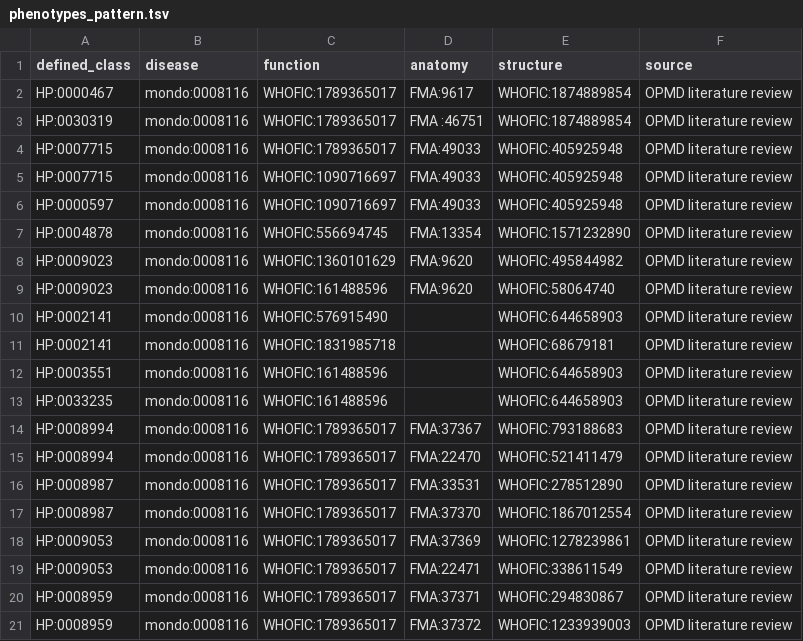
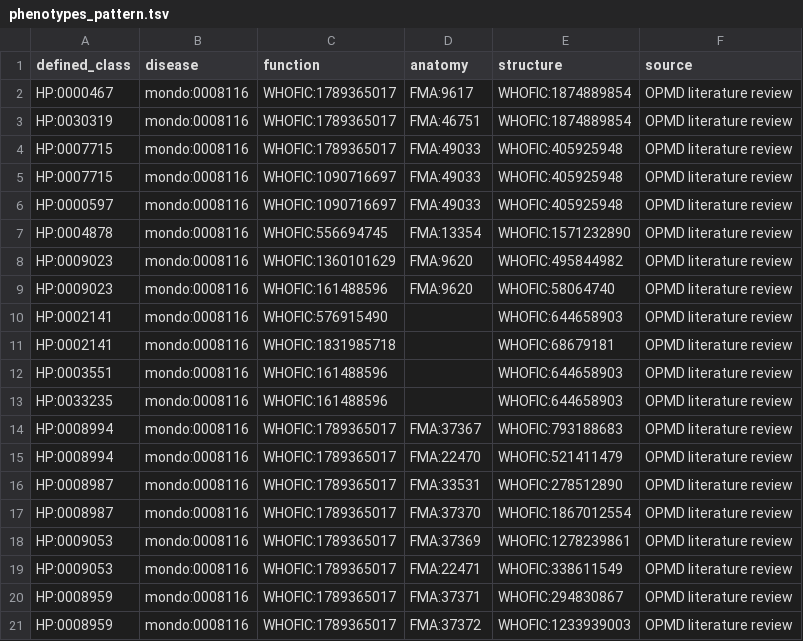
Before and after one commit to JuPoIm/promot, a TSV file: src/patterns/data/default/phenotypes_pattern.tsv, drawn as a sheet.

```diff
--- a/src/patterns/data/default/phenotypes_pattern.tsv
+++ b/src/patterns/data/default/phenotypes_pattern.tsv
@@ -2,3 +2,3 @@ defined_class	disease	function	anatomy	structure	source
 HP:0000467	mondo:0008116	WHOFIC:1789365017 	FMA:9617	WHOFIC:1874889854	OPMD literature review
-HP:0030319	mondo:0008116	WHOFIC:1789365017 	FMA :46751	WHOFIC:1874889854	OPMD literature review
+HP:0030319	mondo:0008116	WHOFIC:1789365017 	FMA:46751	WHOFIC:1874889854	OPMD literature review
 HP:0007715	mondo:0008116	WHOFIC:1789365017 	FMA:49033	WHOFIC:405925948	OPMD literature review
```
Also changed, not shown: src/templates/PROMOT-classes-relations.csv, 28 other files.
